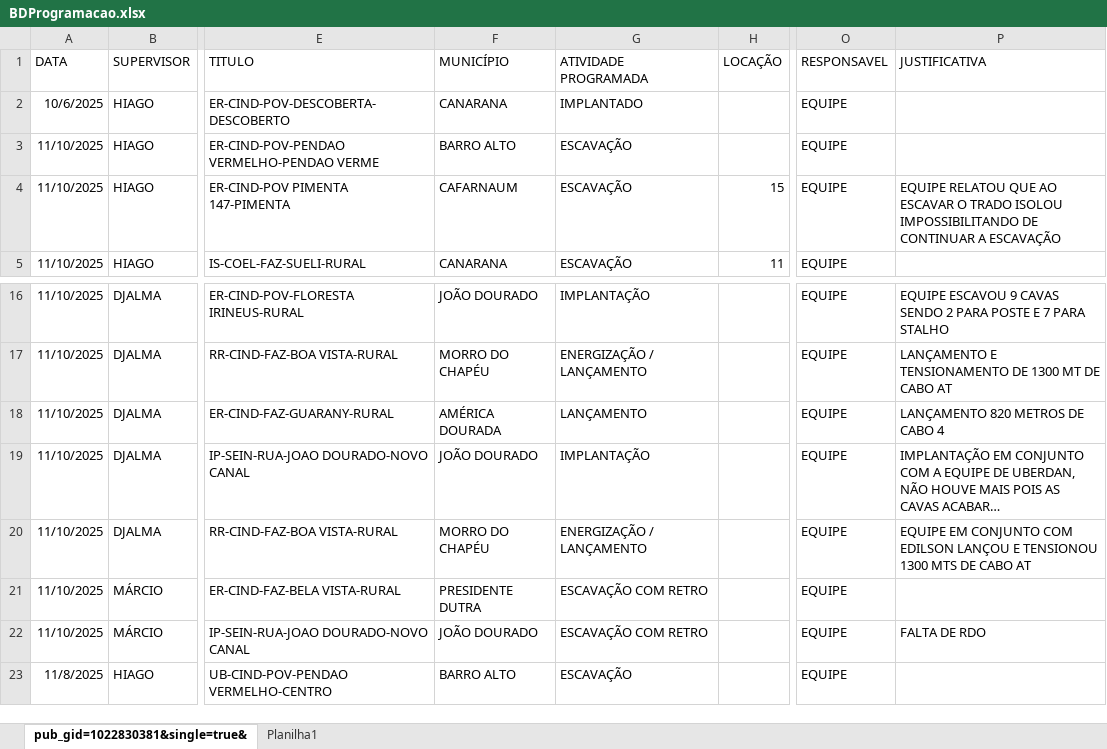
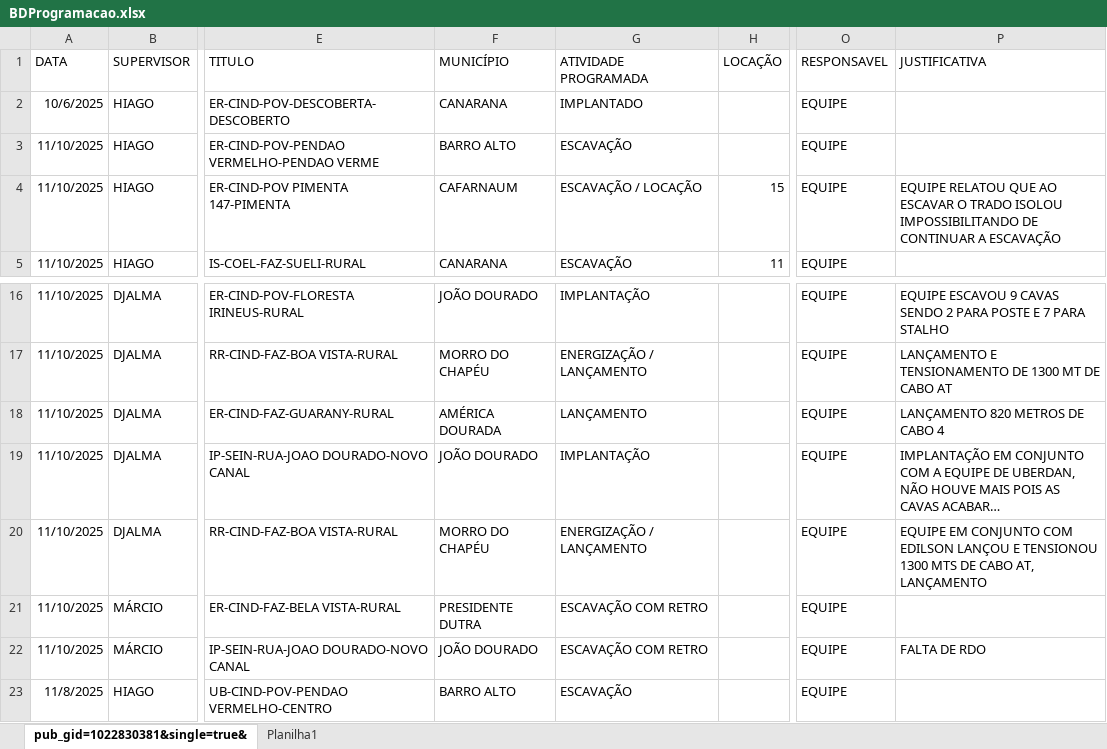
Before and after one commit to joaovctdev/SistemasMariua, an Excel workbook: backend/uploads/BD/BDProgramacao.xlsx, sheet pub_gid=1022830381&single=true&, drawn as a sheet; only a part is shown, gaps mark what is left out; long unchanged cells end in …; values as stored, in another font and other column widths than the file's, no borders; table styles not drawn; the diff covers the shown part only; the diff names each change by its address in the sheet, - before the commit and + after, or states it on an @@ line.

```diff
--- a/backend/uploads/BD/BDProgramacao.xlsx (sheet pub_gid=1022830381&single=true&)
+++ b/backend/uploads/BD/BDProgramacao.xlsx (sheet pub_gid=1022830381&single=true&)
-G4 (ATIVIDADE PROGRAMADA): ESCAVAÇÃO
+G4 (ATIVIDADE PROGRAMADA): ESCAVAÇÃO / LOCAÇÃO
-P20 (JUSTIFICATIVA): …DE CABO AT
+P20 (JUSTIFICATIVA): …DE CABO AT, LANÇAMENTO
```
Also changed, not shown: 49 edited cells elsewhere in this sheet, 1 other file.
